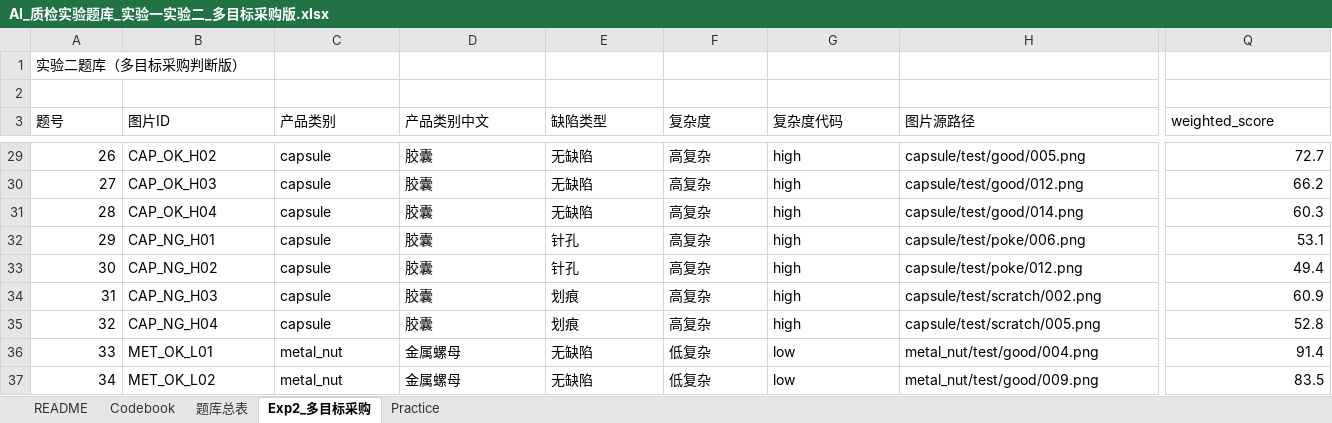
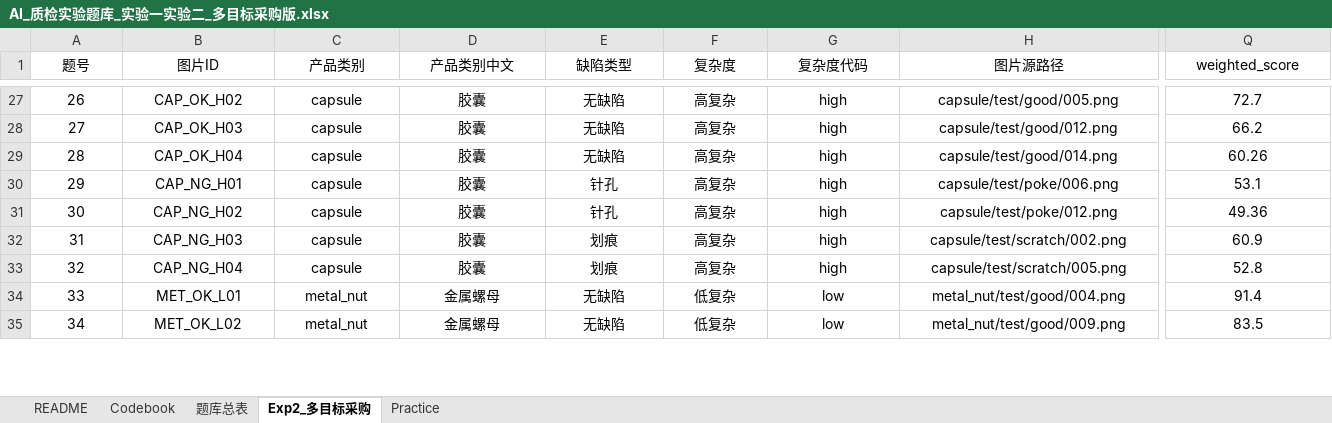
Before and after one commit to lin7733/mvtec-streamlit-experiment, an Excel workbook: 05_metadata/AI_质检实验题库_实验一实验二_多目标采购版.xlsx, sheet Exp2_多目标采购, drawn as a sheet; only a part is shown, gaps mark what is left out; values as stored, in another font and other column widths than the file's, no borders; removed rows and columns are numbered as before the commit, all else as after; rows hold the shown columns only; the diff covers the shown part only; the diff names each change by its address in the sheet, - before the commit and + after, or states it on an @@ line.

```diff
--- a/05_metadata/AI_质检实验题库_实验一实验二_多目标采购版.xlsx (sheet Exp2_多目标采购)
+++ b/05_metadata/AI_质检实验题库_实验一实验二_多目标采购版.xlsx (sheet Exp2_多目标采购)
-row 1: 实验二题库（多目标采购判断版）
-row 2: (empty)
-A1:Q1 alignment: left
+A1:Q1 alignment: center
-A27:A35 alignment: right
+A27:A35 alignment: center
-B27:H35 alignment: left
+B27:H35 alignment: center
-Q27:Q35 alignment: right
+Q27:Q35 alignment: center
-Q29 (weighted_score): 60.3
+Q29 (weighted_score): 60.26
-Q31 (weighted_score): 49.4
+Q31 (weighted_score): 49.36
```
Also changed, not shown: 81 edited cells and cell formats elsewhere in this sheet, sheet 题库总表, sheet Practice, formulas that keep their value, hidden cells.
